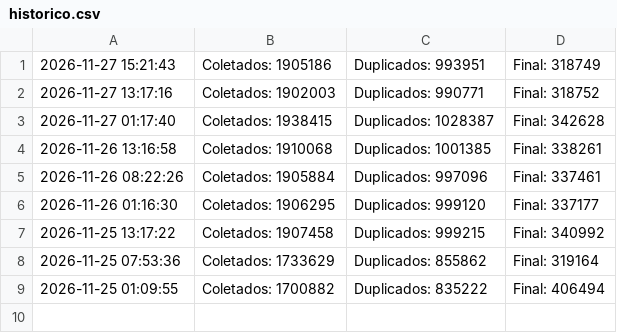
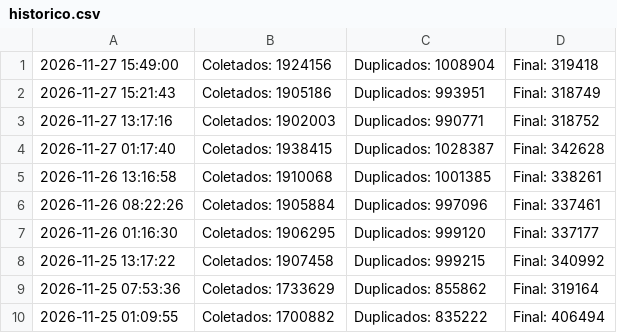
Before and after one commit to marciosx/IpThreatDrop, a CSV file: historico.csv, drawn as a sheet.

```diff
--- a/historico.csv
+++ b/historico.csv
@@ -1 +1,2 @@
+2026-11-27 15:49:00 | Coletados: 1924156 | Duplicados: 1008904 | Final: 319418
 2026-11-27 15:21:43 | Coletados: 1905186 | Duplicados: 993951 | Final: 318749
```
Also changed, not shown: 4 other files.
